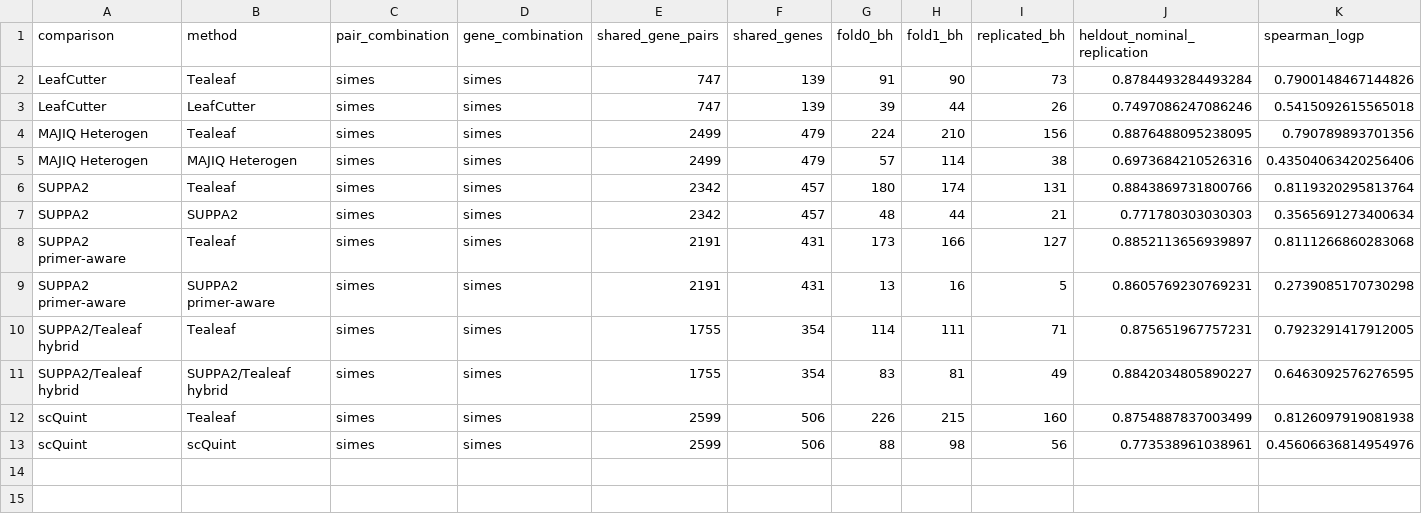
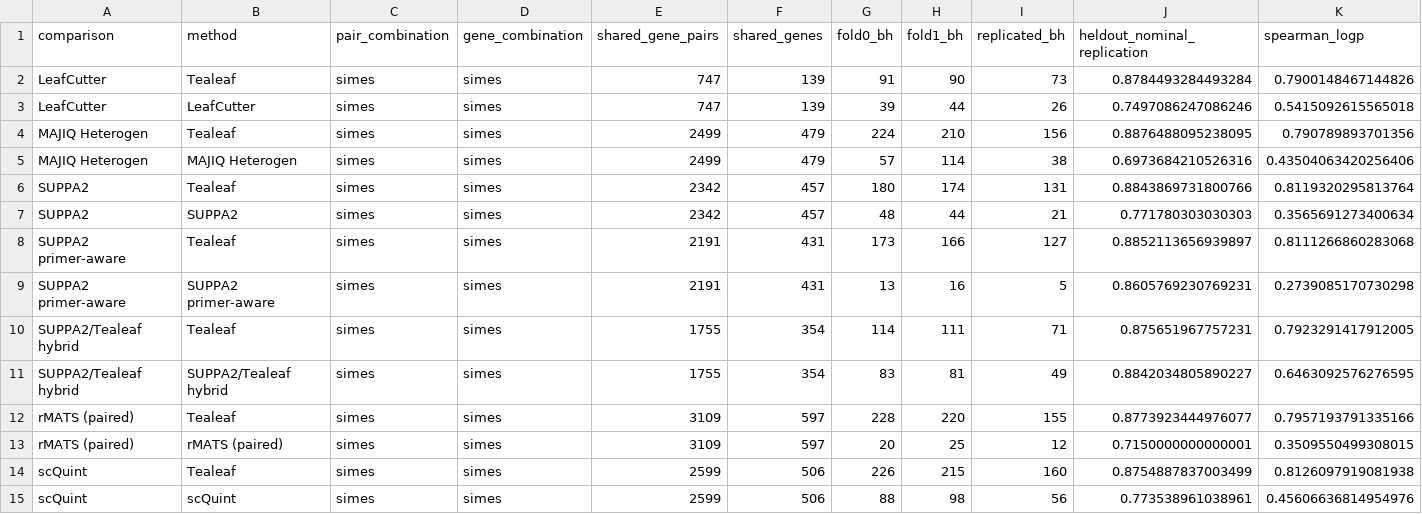
Before and after one commit to davidaknowles/tealeaf, a TSV file: analyses/split_coverage_direction/table1_gene_metrics.tsv, drawn as a sheet.

```diff
--- a/analyses/split_coverage_direction/table1_gene_metrics.tsv
+++ b/analyses/split_coverage_direction/table1_gene_metrics.tsv
@@ -11,2 +11,4 @@ SUPPA2/Tealeaf hybrid	Tealeaf	simes	simes	1755	354	114	111	71	0.875651967757231
 SUPPA2/Tealeaf hybrid	SUPPA2/Tealeaf hybrid	simes	simes	1755	354	83	81	49	0.8842034805890227	0.6463092576276595
+rMATS (paired)	Tealeaf	simes	simes	3109	597	228	220	155	0.8773923444976077	0.7957193791335166
+rMATS (paired)	rMATS (paired)	simes	simes	3109	597	20	25	12	0.7150000000000001	0.3509550499308015
 scQuint	Tealeaf	simes	simes	2599	506	226	215	160	0.8754887837003499	0.8126097919081938
```
Also changed, not shown: analyses/split_coverage_direction/coverage_correlations.tsv, analyses/split_coverage_direction/direction_status.tsv, 17 other files.
